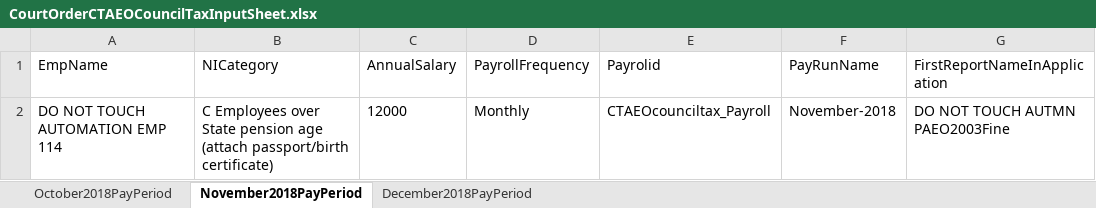
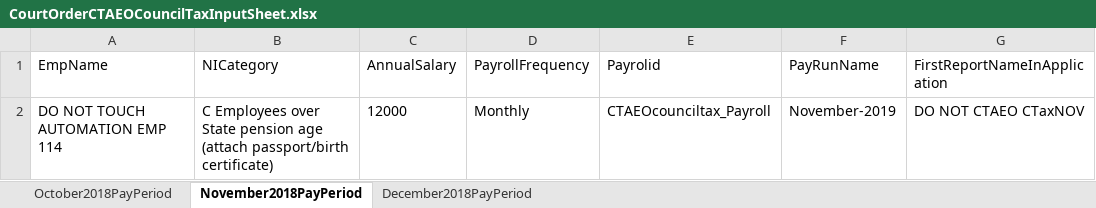
Before and after one commit to githforProvar/24-7PeopleXCDPayroll, an Excel workbook: PayrollProject/templates/CourtOrderCTAEOCouncilTaxInputSheet.xlsx, sheet November2018PayPeriod, drawn as a sheet; values as stored, in another font and other column widths than the file's, no borders; the diff names each change by its address in the sheet, - before the commit and + after, or states it on an @@ line.

```diff
--- a/PayrollProject/templates/CourtOrderCTAEOCouncilTaxInputSheet.xlsx (sheet November2018PayPeriod)
+++ b/PayrollProject/templates/CourtOrderCTAEOCouncilTaxInputSheet.xlsx (sheet November2018PayPeriod)
-F2 (PayRunName): November-2018
+F2 (PayRunName): November-2019
-G2 (FirstReportNameInApplication): DO NOT TOUCH AUTMN PAEO2003Fine
+G2 (FirstReportNameInApplication): DO NOT CTAEO CTaxNOV
```
Also changed, not shown: sheet December2018PayPeriod, sheet October2018PayPeriod, PayrollProject/OutPutTestResult/Court order Scenarios Test result.xlsx, PayrollProject/templates/CourtOrderDEO2003ChildMaintenanceInputSheet.xlsx, 9 other files.
